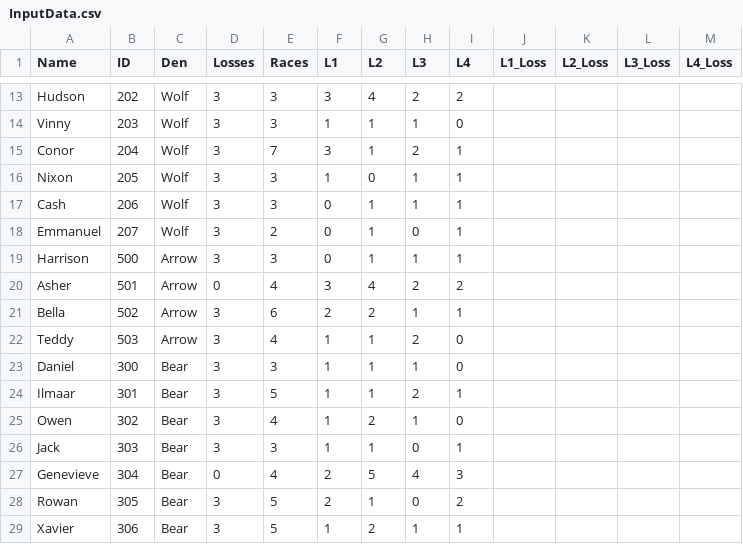
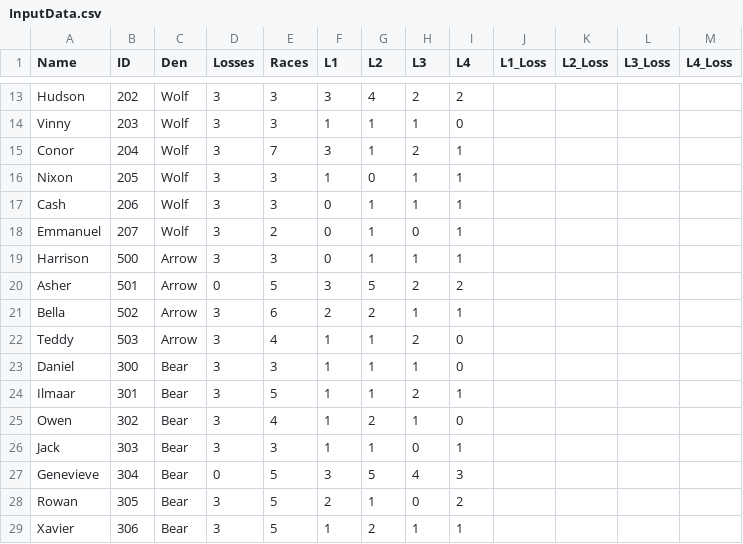
Before and after one commit to chapman178/PWDtool, a CSV file: InputData.csv, drawn as a sheet; only a part is shown, gaps mark what is left out.

Commit message:
Data updated via App

```diff
--- a/InputData.csv
+++ b/InputData.csv
@@ -19,3 +19,3 @@ Emmanuel,207,Wolf,3,2,0,1,0,1,,,,
 Harrison,500,Arrow,3,3,0,1,1,1,,,,
-Asher,501,Arrow,0,4,3,4,2,2,,,,
+Asher,501,Arrow,0,5,3,5,2,2,,,,
 Bella,502,Arrow,3,6,2,2,1,1,,,,
@@ -26,3 +26,3 @@ Owen,302,Bear,3,4,1,2,1,0,,,,
 Jack,303,Bear,3,3,1,1,0,1,,,,
-Genevieve,304,Bear,0,4,2,5,4,3,,,,
+Genevieve,304,Bear,0,5,3,5,4,3,,,,
 Rowan,305,Bear,3,5,2,1,0,2,,,,
```
